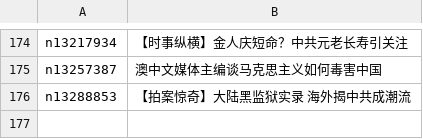
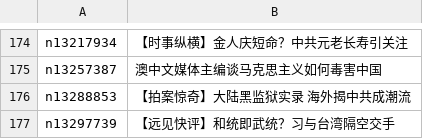
Before and after one commit to easy2view/epoch-special, a CSV file: indexes/nf1176107.csv, drawn as a sheet; only a part is shown, gaps mark what is left out.

```diff
--- a/indexes/nf1176107.csv
+++ b/indexes/nf1176107.csv
@@ -176 +176,2 @@ n13257387,澳中文媒体主编谈马克思主义如何毒害中国
 n13288853,【拍案惊奇】大陆黑监狱实录 海外揭中共成潮流
+n13297739,【远见快评】和统即武统？习与台湾隔空交手
```
Also changed, not shown: indexes/nf4379.csv, 23 other files.
